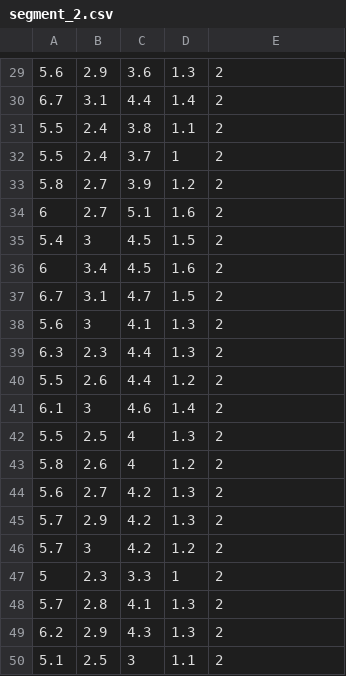
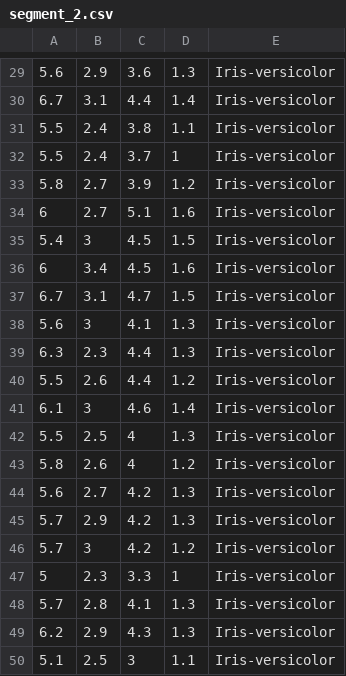
Before and after one commit to sudo-prem/hadoop-cluster, a CSV file: output/segment_2.csv, drawn as a sheet; only a part is shown, gaps mark what is left out; the diff covers the shown part only.

```diff
--- a/output/segment_2.csv
+++ b/output/segment_2.csv
@@ -29,22 +29,22 @@
-5.6,2.9,3.6,1.3,2
-6.7,3.1,4.4,1.4,2
-5.5,2.4,3.8,1.1,2
-5.5,2.4,3.7,1,2
-5.8,2.7,3.9,1.2,2
-6,2.7,5.1,1.6,2
-5.4,3,4.5,1.5,2
-6,3.4,4.5,1.6,2
-6.7,3.1,4.7,1.5,2
-5.6,3,4.1,1.3,2
-6.3,2.3,4.4,1.3,2
-5.5,2.6,4.4,1.2,2
-6.1,3,4.6,1.4,2
-5.5,2.5,4,1.3,2
-5.8,2.6,4,1.2,2
-5.6,2.7,4.2,1.3,2
-5.7,2.9,4.2,1.3,2
-5.7,3,4.2,1.2,2
-5,2.3,3.3,1,2
-5.7,2.8,4.1,1.3,2
-6.2,2.9,4.3,1.3,2
-5.1,2.5,3,1.1,2
+5.6,2.9,3.6,1.3,Iris-versicolor
+6.7,3.1,4.4,1.4,Iris-versicolor
+5.5,2.4,3.8,1.1,Iris-versicolor
+5.5,2.4,3.7,1,Iris-versicolor
+5.8,2.7,3.9,1.2,Iris-versicolor
+6,2.7,5.1,1.6,Iris-versicolor
+5.4,3,4.5,1.5,Iris-versicolor
+6,3.4,4.5,1.6,Iris-versicolor
+6.7,3.1,4.7,1.5,Iris-versicolor
+5.6,3,4.1,1.3,Iris-versicolor
+6.3,2.3,4.4,1.3,Iris-versicolor
+5.5,2.6,4.4,1.2,Iris-versicolor
+6.1,3,4.6,1.4,Iris-versicolor
+5.5,2.5,4,1.3,Iris-versicolor
+5.8,2.6,4,1.2,Iris-versicolor
+5.6,2.7,4.2,1.3,Iris-versicolor
+5.7,2.9,4.2,1.3,Iris-versicolor
+5.7,3,4.2,1.2,Iris-versicolor
+5,2.3,3.3,1,Iris-versicolor
+5.7,2.8,4.1,1.3,Iris-versicolor
+6.2,2.9,4.3,1.3,Iris-versicolor
+5.1,2.5,3,1.1,Iris-versicolor
```
Also changed, not shown: 28 edited cells elsewhere in this file, output/segment_1.csv, output/segment_3.csv, 1 other file.
